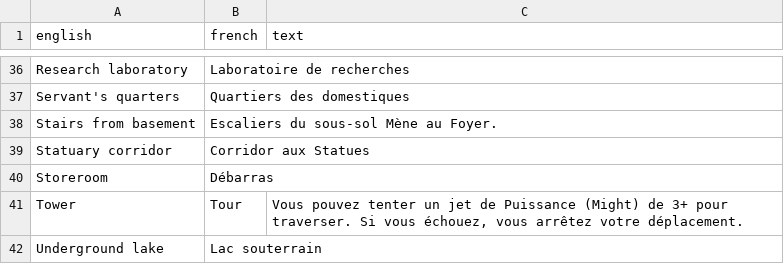
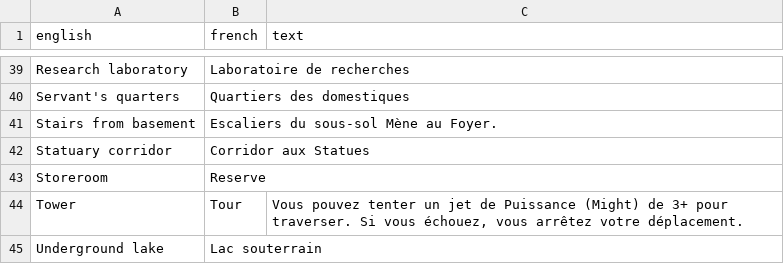
Before and after one commit to Calvein/betrayal-fr, a TSV file: rooms.tsv, drawn as a sheet; only a part is shown, gaps mark what is left out; the diff covers the shown part only.

Commit message:
Fix french rooms' name

```diff
--- a/rooms.tsv
+++ b/rooms.tsv
@@ -44,3 +47,3 @@ Stairs from basement	Escaliers du sous-sol Mène au Foyer.
 Statuary corridor	Corridor aux Statues
-Storeroom	Débarras
+Storeroom	Reserve
 Tower	Tour	Vous pouvez tenter un jet de Puissance (Might) de 3+ pour traverser. Si vous échouez, vous arrêtez votre déplacement.
```
Also changed, not shown: 3 added rows and 6 edited cells elsewhere in this file.
